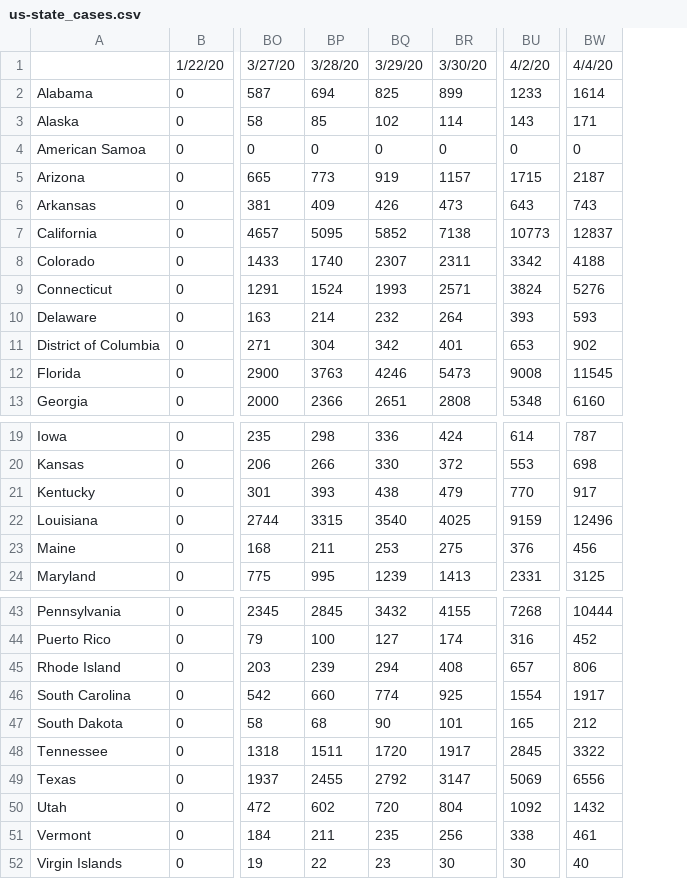
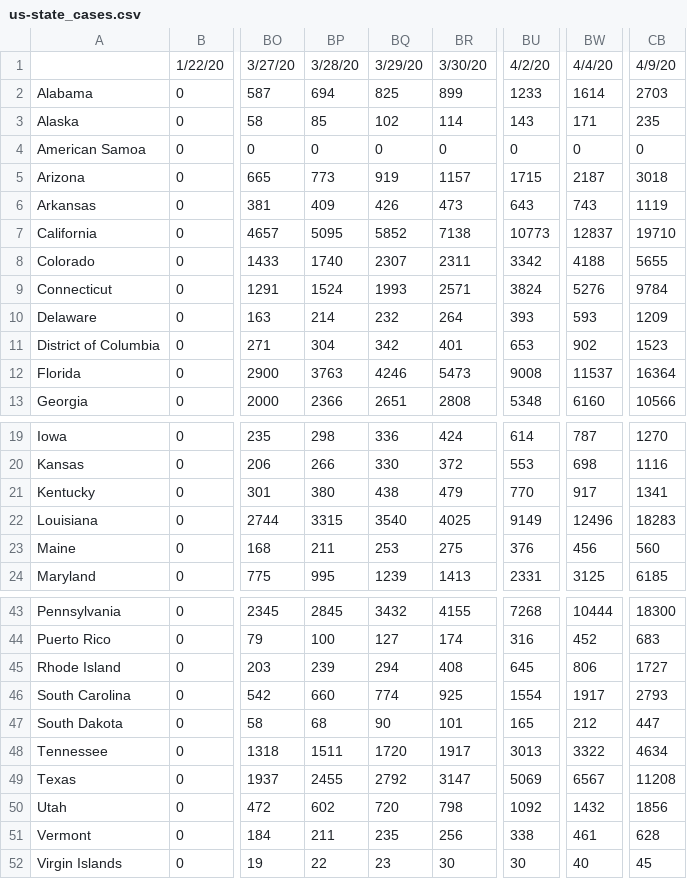
Before and after one commit to Big-Bio/COVID19-Public-Data, a CSV file: processed_data/cases/US/us-state_cases.csv, drawn as a sheet; only a part is shown, gaps mark what is left out; the diff names each change by its address in the sheet, - before the commit and + after, or states it on an @@ line.

```diff
--- a/processed_data/cases/US/us-state_cases.csv
+++ b/processed_data/cases/US/us-state_cases.csv
+column CB, rows 1-13: 4/9/20 | 2703 | 235 | 0 | 3018 | 1119 | 19710 | 5655 | 9784 | 1209 | 1523 | 16364 | 10566; rows 19-24: 1270 | 1116 | 1341 | 18283 | 560 | 6185; rows 43-52: 18300 | 683 | 1727 | 2793 | 447 | 4634 | 11208 | 1856 | 628 | 45
-BW12: 11545
+BW12: 11537
-BP21: 393
+BP21: 380
-BU22: 9159
+BU22: 9149
-BU45: 657
+BU45: 645
-BU48: 2845
+BU48: 3013
-BW49: 6556
+BW49: 6567
-BR50: 804
+BR50: 798
```
Also changed, not shown: processed_data/cases/global/global_cases.csv, processed_data/deaths/US/us-state_deaths.csv, 5 other files.
